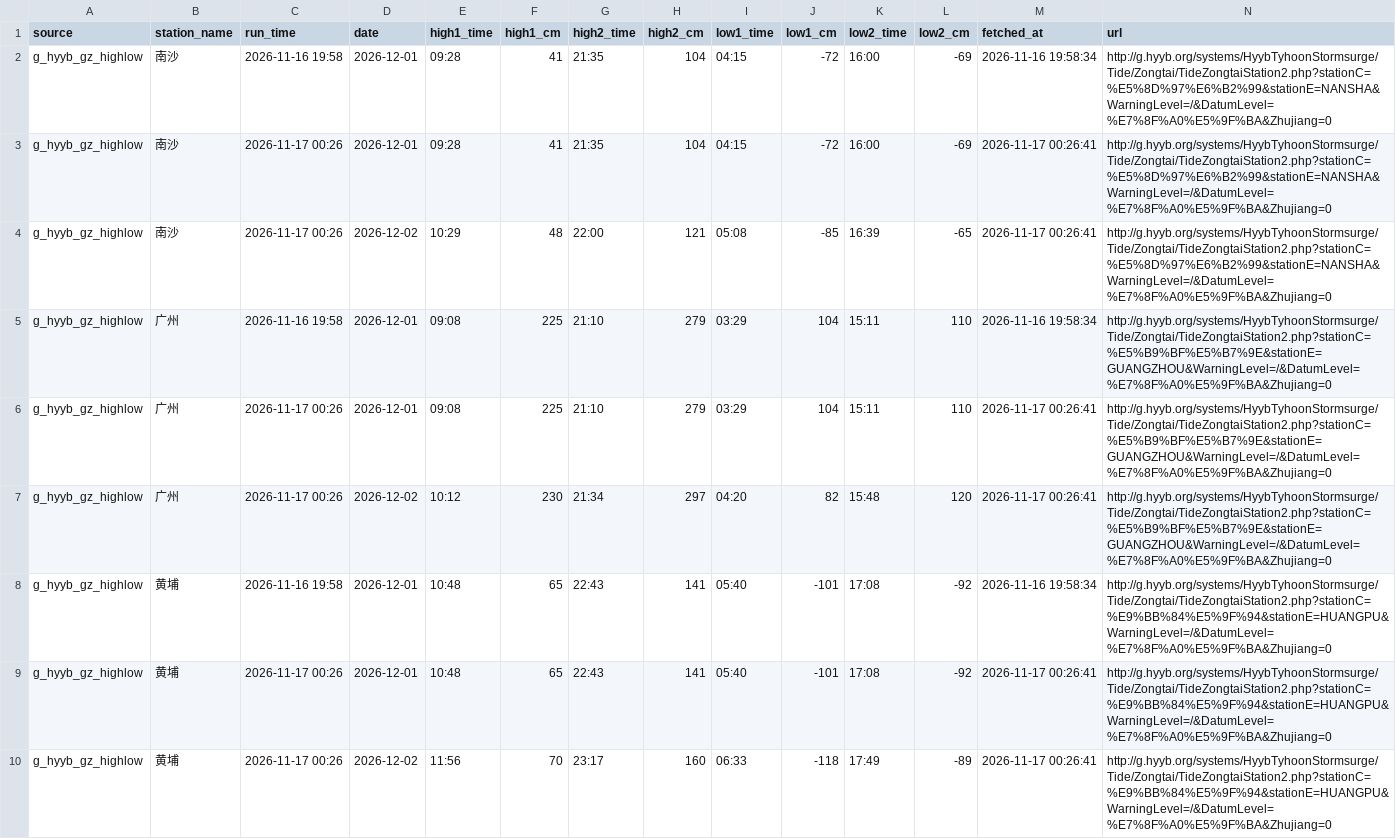
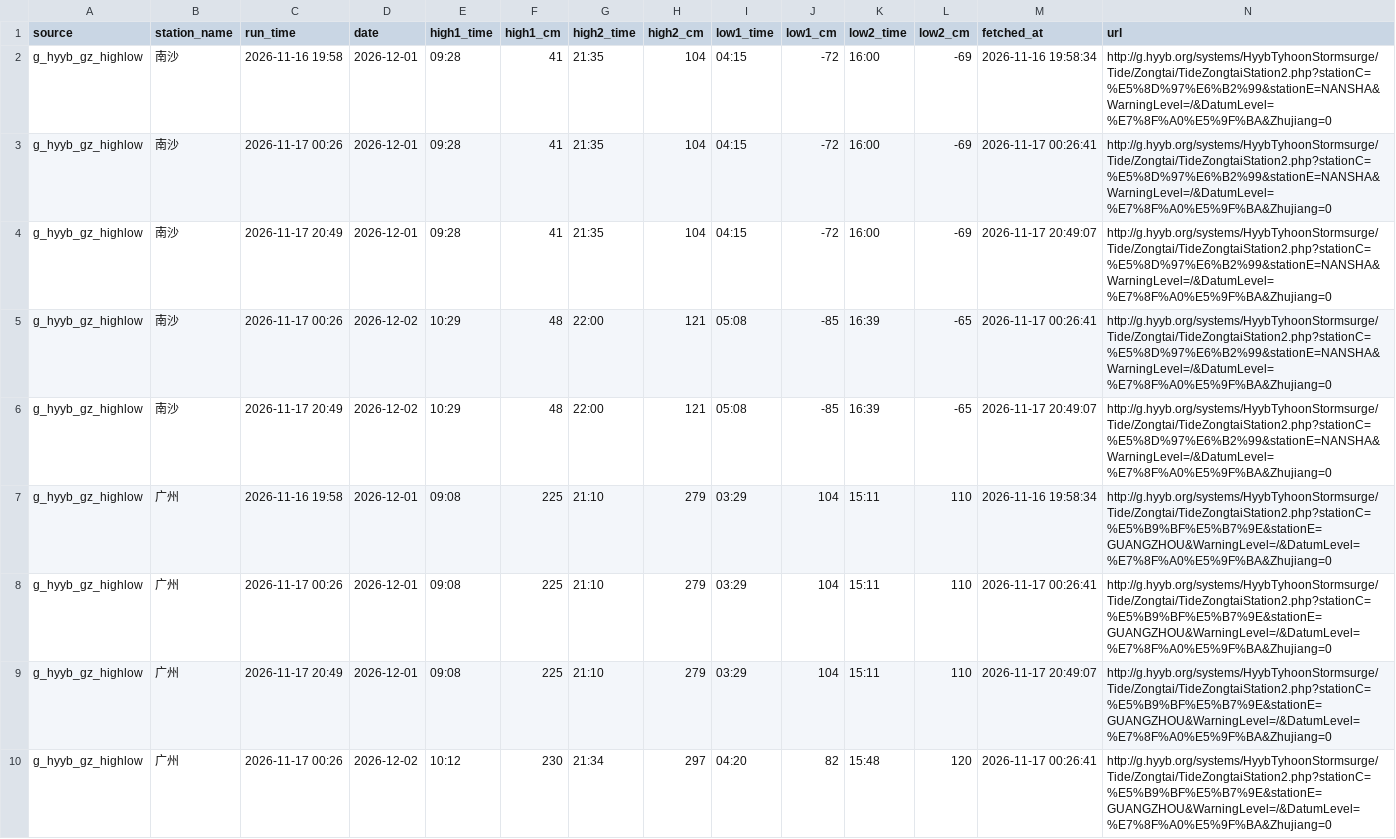
Before and after one commit to vivihine/yagang-tidewatch, a CSV file: data/gz_highlow/2026-12.csv, drawn as a sheet; only a part is shown; the shorter side is filled out with more unchanged rows; the diff covers the shown part only; the diff names each change by its address in the sheet, - before the commit and + after, or states it on an @@ line.

```diff
--- a/data/gz_highlow/2026-12.csv
+++ b/data/gz_highlow/2026-12.csv
+row 4: g_hyyb_gz_highlow | 南沙 | 2026-11-17 20:49 | 2026-12-01 | 09:28 | 41 | 21:35 | 104 | 04:15 | -72 | 16:00 | -69 | 2026-11-17 20:49:07 | http://g.hyyb.org/systems/HyybTyhoonStormsurge/Tide/Zongtai/TideZongtaiStation2.php?stationC=%E5%8D%97%E6%B2%99&stationE=NANSHA&WarningLevel=/&DatumLevel=%E7%8F%A0%E5%9F%BA&Zhujiang=0
+row 6: g_hyyb_gz_highlow | 南沙 | 2026-11-17 20:49 | 2026-12-02 | 10:29 | 48 | 22:00 | 121 | 05:08 | -85 | 16:39 | -65 | 2026-11-17 20:49:07 | http://g.hyyb.org/systems/HyybTyhoonStormsurge/Tide/Zongtai/TideZongtaiStation2.php?stationC=%E5%8D%97%E6%B2%99&stationE=NANSHA&WarningLevel=/&DatumLevel=%E7%8F%A0%E5%9F%BA&Zhujiang=0
+row 9: g_hyyb_gz_highlow | 广州 | 2026-11-17 20:49 | 2026-12-01 | 09:08 | 225 | 21:10 | 279 | 03:29 | 104 | 15:11 | 110 | 2026-11-17 20:49:07 | http://g.hyyb.org/systems/HyybTyhoonStormsurge/Tide/Zongtai/TideZongtaiStation2.php?stationC=%E5%B9%BF%E5%B7%9E&stationE=GUANGZHOU&WarningLevel=/&DatumLevel=%E7%8F%A0%E5%9F%BA&Zhujiang=0
```
Also changed, not shown: 3 added rows elsewhere in this file, data/glofas/2026-11.csv, data/meta/run_log.csv, 9 other files.
